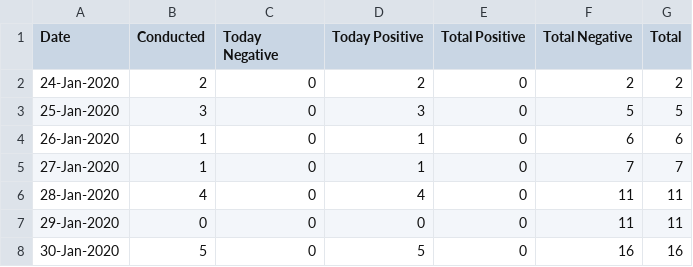
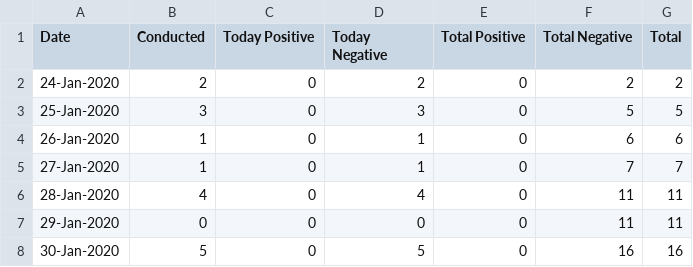
Before and after one commit to watty62/Scot_covid19, a CSV file: data/processed/scot_tests.csv, drawn as a sheet; only a part is shown.

Commit message:
fix headers on scot_tests.csv

```diff
--- a/data/processed/scot_tests.csv
+++ b/data/processed/scot_tests.csv
@@ -1,2 +1,2 @@
-Date,Conducted,Today Negative,Today Positive,Total Positive,Total Negative,Total
+Date,Conducted,Today Positive,Today Negative,Total Positive,Total Negative,Total
 24-Jan-2020,2,0,2,0,2,2
```
